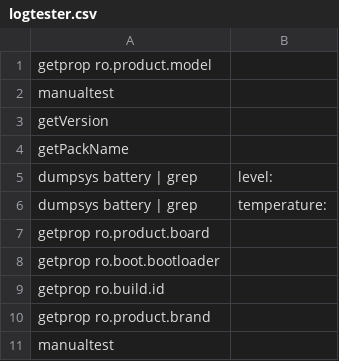
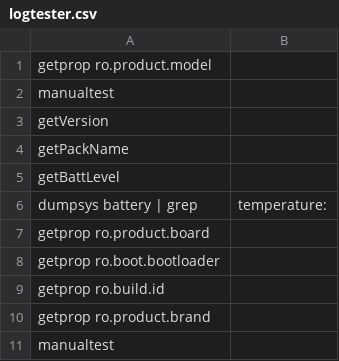
Before and after one commit to shill829/vsautomator, a CSV file: viewspotautomator/logtester.csv, drawn as a sheet; only a part is shown; removed rows and columns are numbered as before the commit, all else as after; the diff names each change by its address in the sheet, - before the commit and + after, or states it on an @@ line.

```diff
--- a/viewspotautomator/logtester.csv
+++ b/viewspotautomator/logtester.csv
-row 5: dumpsys battery | grep | level:
+row 5: getBattLevel
```
Also changed, not shown: 5 other files.
